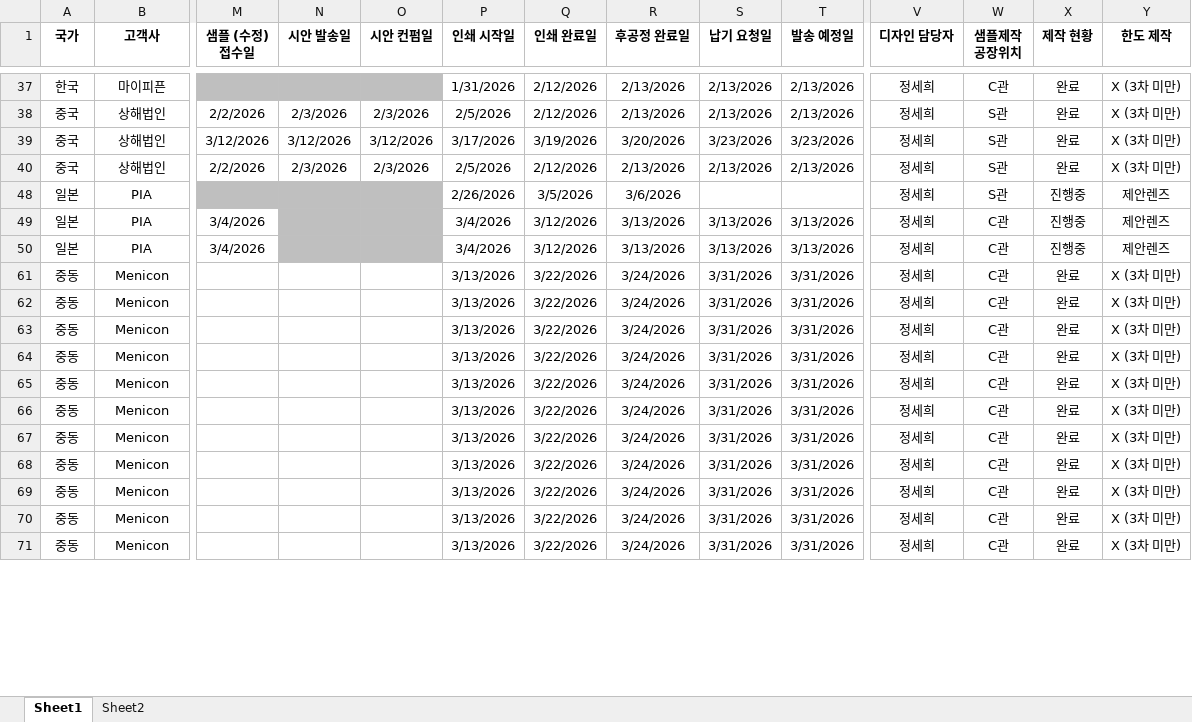
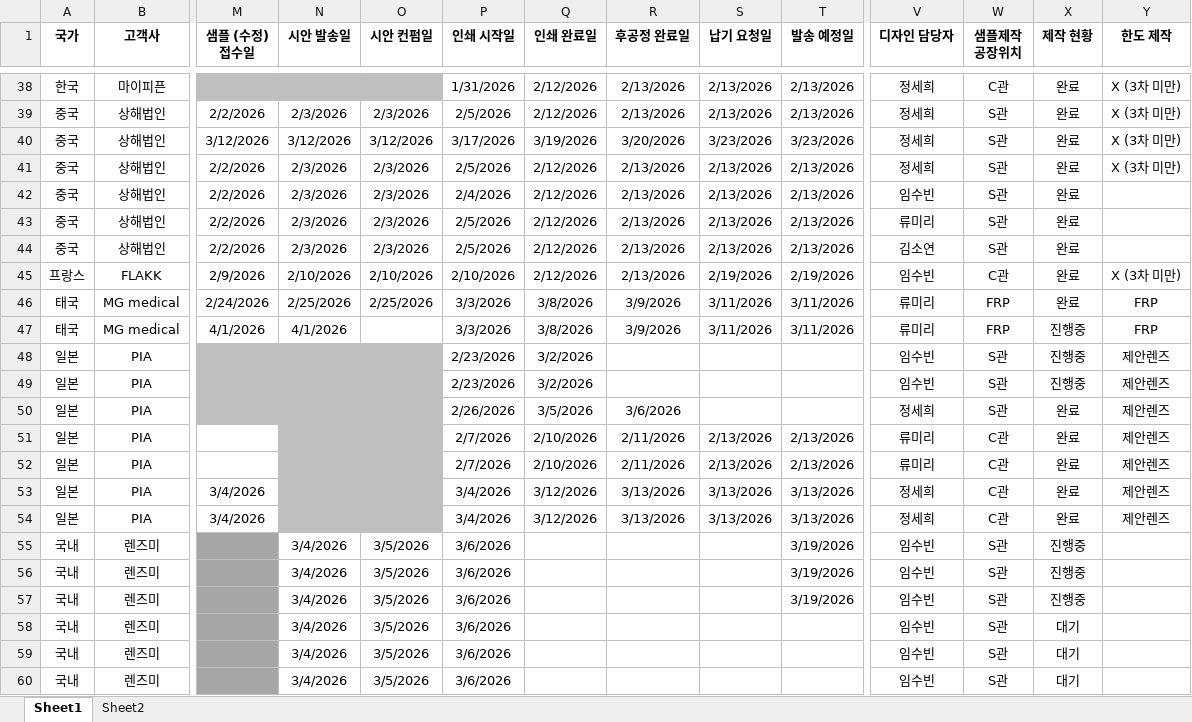
Before and after one commit to interojodesign/sample_list, an Excel workbook: sample-list.xlsx, sheet Sheet1, drawn as a sheet; only a part is shown, gaps mark what is left out; the shorter side is filled out with more unchanged rows; values as stored, in another font and other column widths than the file's, no borders; conditional formats not drawn; addresses are those after the commit; rows hold the shown columns only; the diff covers the shown part only; the diff names each change by its address in the sheet, - before the commit and + after, or states it on an @@ line.

```diff
--- a/sample-list.xlsx (sheet Sheet1)
+++ b/sample-list.xlsx (sheet Sheet1)
@@ row 42 unhidden: 중국 | 상해법인 | 2/2/2026 | 2/3/2026 | 2/3/2026 | 2/4/2026 | 2/12/2026 | 2/13/2026 | 2/13/2026 | 2/13/2026 | 임수빈 | S관 | 완료 @@
@@ row 43 unhidden: 중국 | 상해법인 | 2/2/2026 | 2/3/2026 | 2/3/2026 | 2/5/2026 | 2/12/2026 | 2/13/2026 | 2/13/2026 | 2/13/2026 | 류미리 | S관 | 완료 @@
@@ row 44 unhidden: 중국 | 상해법인 | 2/2/2026 | 2/3/2026 | 2/3/2026 | 2/5/2026 | 2/12/2026 | 2/13/2026 | 2/13/2026 | 2/13/2026 | 김소연 | S관 | 완료 @@
@@ row 45 unhidden: 프랑스 | FLAKK | 2/9/2026 | 2/10/2026 | 2/10/2026 | 2/10/2026 | 2/12/2026 | 2/13/2026 | 2/19/2026 | 2/19/2026 | 임수빈 | C관 | 완료 | X (3차 미만) @@
+row 46: 태국 | MG medical | 2/24/2026 | 2/25/2026 | 2/25/2026 | 3/3/2026 | 3/8/2026 | 3/9/2026 | 3/11/2026 | 3/11/2026 | 류미리 | FRP | 완료 | FRP
+row 47: 태국 | MG medical | 4/1/2026 | 4/1/2026 |  | 3/3/2026 | 3/8/2026 | 3/9/2026 | 3/11/2026 | 3/11/2026 | 류미리 | FRP | 진행중 | FRP
@@ row 48 unhidden: 일본 | PIA |  |  |  | 2/23/2026 | 3/2/2026 |  |  |  | 임수빈 | S관 | 진행중 | 제안렌즈 @@
@@ row 49 unhidden: 일본 | PIA |  |  |  | 2/23/2026 | 3/2/2026 |  |  |  | 임수빈 | S관 | 진행중 | 제안렌즈 @@
-X50 (제작 현황): 진행중
+X50 (제작 현황): 완료
+row 51: 일본 | PIA |  |  |  | 2/7/2026 | 2/10/2026 | 2/11/2026 | 2/13/2026 | 2/13/2026 | 류미리 | C관 | 완료 | 제안렌즈
+row 52: 일본 | PIA |  |  |  | 2/7/2026 | 2/10/2026 | 2/11/2026 | 2/13/2026 | 2/13/2026 | 류미리 | C관 | 완료 | 제안렌즈
-X53:X54 (제작 현황): 진행중
+X53:X54 (제작 현황): 완료
@@ row 55 unhidden: 국내 | 렌즈미 |  | 3/4/2026 | 3/5/2026 | 3/6/2026 |  |  |  | 3/19/2026 | 임수빈 | S관 | 진행중 @@
@@ row 56 unhidden: 국내 | 렌즈미 |  | 3/4/2026 | 3/5/2026 | 3/6/2026 |  |  |  | 3/19/2026 | 임수빈 | S관 | 진행중 @@
@@ row 57 unhidden: 국내 | 렌즈미 |  | 3/4/2026 | 3/5/2026 | 3/6/2026 |  |  |  | 3/19/2026 | 임수빈 | S관 | 진행중 @@
@@ row 58 unhidden: 국내 | 렌즈미 |  | 3/4/2026 | 3/5/2026 | 3/6/2026 |  |  |  |  | 임수빈 | S관 | 대기 @@
@@ row 59 unhidden: 국내 | 렌즈미 |  | 3/4/2026 | 3/5/2026 | 3/6/2026 |  |  |  |  | 임수빈 | S관 | 대기 @@
@@ row 60 unhidden: 국내 | 렌즈미 |  | 3/4/2026 | 3/5/2026 | 3/6/2026 |  |  |  |  | 임수빈 | S관 | 대기 @@
```
Also changed, not shown: 3 added rows, 1 removed row, 3 moved rows, 50 hidden or unhidden rows and 54 edited cells elsewhere in this sheet, hidden cells.
